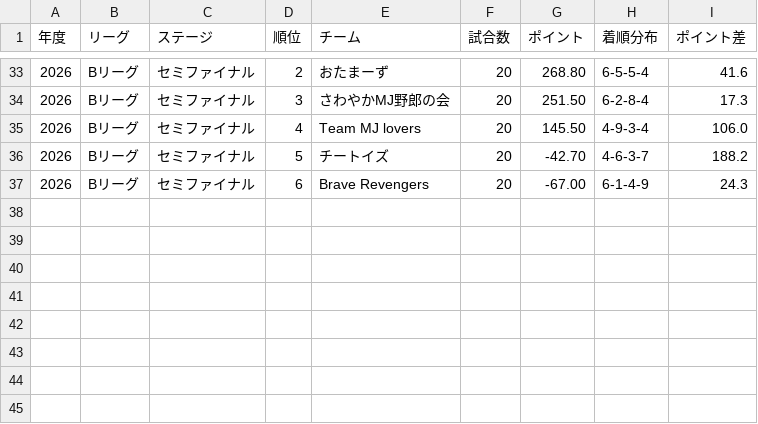
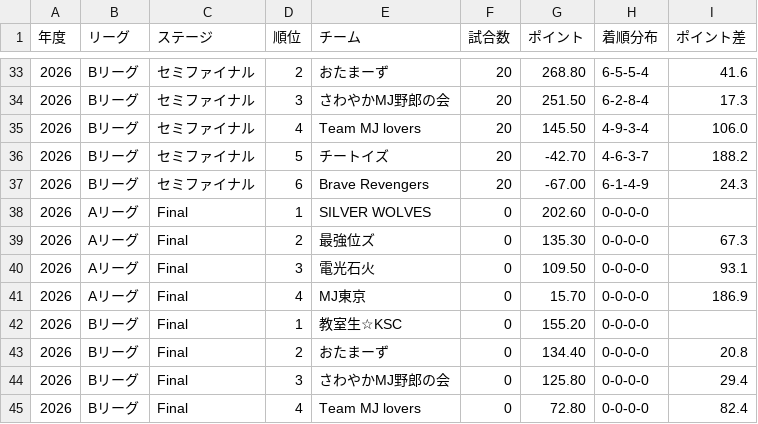
Before and after one commit to BlueK18/HundredLeagueDatabase, a CSV file: data/teams-current.csv, drawn as a sheet; only a part is shown, gaps mark what is left out.

Commit message:
currentデータ・点数推移・Web更新 2026-08-28 23:02

```diff
--- a/data/teams-current.csv
+++ b/data/teams-current.csv
@@ -37 +37,9 @@
 2026,Bリーグ,セミファイナル,6,Brave Revengers,20,-67.00,6-1-4-9,24.3
+2026,Aリーグ,Final,1,SILVER WOLVES,0,202.60,0-0-0-0,
+2026,Aリーグ,Final,2,最強位ズ,0,135.30,0-0-0-0,67.3
+2026,Aリーグ,Final,3,電光石火,0,109.50,0-0-0-0,93.1
+2026,Aリーグ,Final,4,MJ東京,0,15.70,0-0-0-0,186.9
+2026,Bリーグ,Final,1,教室生☆KSC,0,155.20,0-0-0-0,
+2026,Bリーグ,Final,2,おたまーず,0,134.40,0-0-0-0,20.8
+2026,Bリーグ,Final,3,さわやかMJ野郎の会,0,125.80,0-0-0-0,29.4
+2026,Bリーグ,Final,4,Team MJ lovers,0,72.80,0-0-0-0,82.4
```
